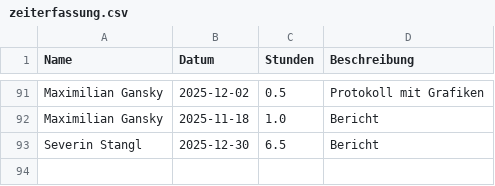
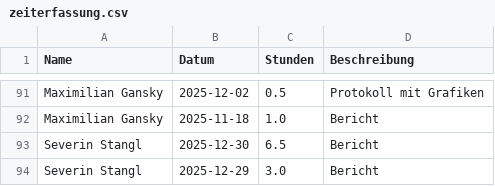
Before and after one commit to Dannyg-CFD/uni-zeiterfassung, a CSV file: zeiterfassung.csv, drawn as a sheet; only a part is shown, gaps mark what is left out.

Commit message:
Update Zeiterfassung durch Severin Stangl

```diff
--- a/zeiterfassung.csv
+++ b/zeiterfassung.csv
@@ -93 +93,2 @@ Maximilian Gansky,2025-11-18,1.0,Bericht
 Severin Stangl,2025-12-30,6.5,Bericht
+Severin Stangl,2025-12-29,3.0,Bericht
```
